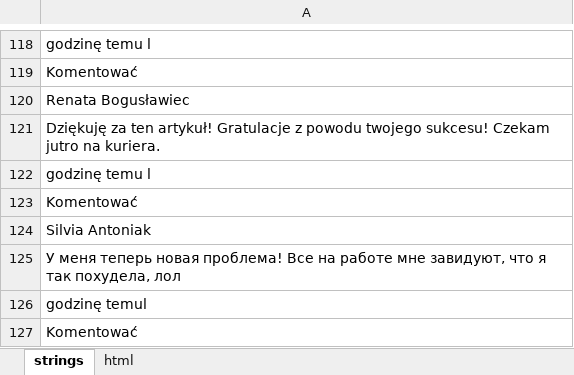
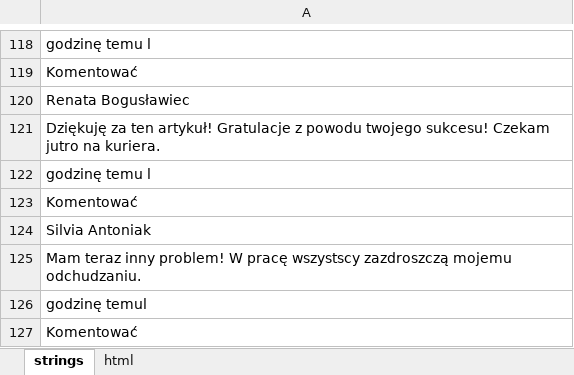
Before and after one commit to DanzigWebb/lands, an Excel workbook: pre/offers-53/slimjet/pl/Преленд 8 капсулы Slimjet PL.xlsx, sheet strings, drawn as a sheet; only a part is shown, gaps mark what is left out; values as stored, in another font and other column widths than the file's, no borders; charts and pictures not drawn; the diff covers the shown part only; the diff names each change by its address in the sheet, - before the commit and + after, or states it on an @@ line.

```diff
--- a/pre/offers-53/slimjet/pl/Преленд 8 капсулы Slimjet PL.xlsx (sheet strings)
+++ b/pre/offers-53/slimjet/pl/Преленд 8 капсулы Slimjet PL.xlsx (sheet strings)
-A125: У меня теперь новая проблема! Все на работе мне завидуют, что я так похудела, лол
+A125: Mam teraz inny problem! W pracę wszystscy zazdroszczą mojemu odchudzaniu.
```
Also changed, not shown: 15 edited cells elsewhere in this sheet, 1 other file.
